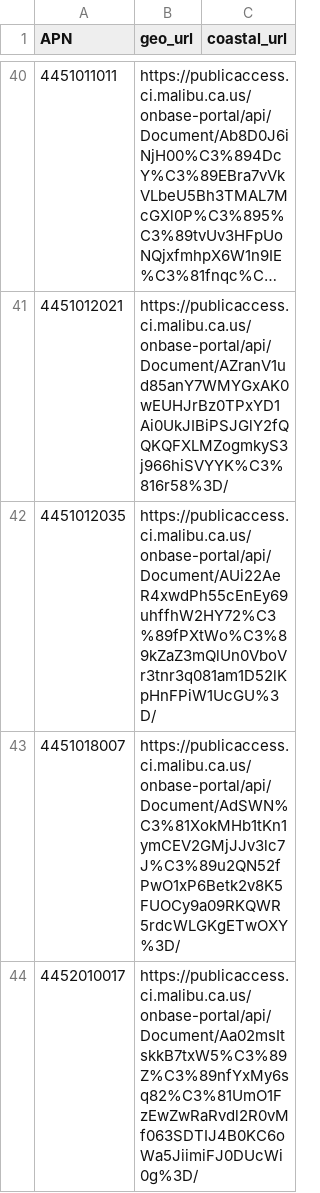
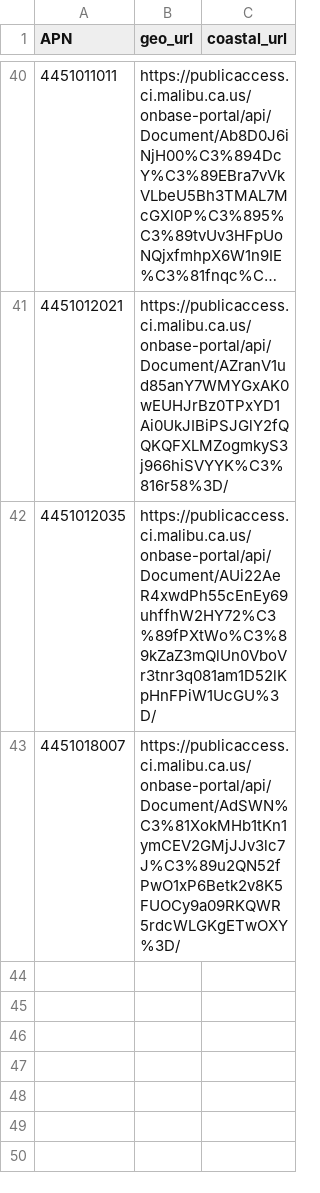
Before and after one commit to maliburebuildtaskforce/permit-tracker, a CSV file: palisades_permits_reports.csv, drawn as a sheet; only a part is shown, gaps mark what is left out; long unchanged cells end in …; the diff names each change by its address in the sheet, - before the commit and + after, or states it on an @@ line.

Commit message:
data: remove 23325 Malibu Colony Rd (4452-010-017) outside fire perimeter

```diff
--- a/palisades_permits_reports.csv
+++ b/palisades_permits_reports.csv
-row 44: 4452010017 | https://publicaccess.ci.malibu.ca.us/onbase-portal/api/Document/Aa02msItskkB7txW5%C3%89Z%C3%89nfYxMy6sq82%C3%81UmO1FzEwZwRaRvdl2R0vMf063SDTIJ4B0KC6oWa5JiimiFJ0DUcWi0g%3D/
```
